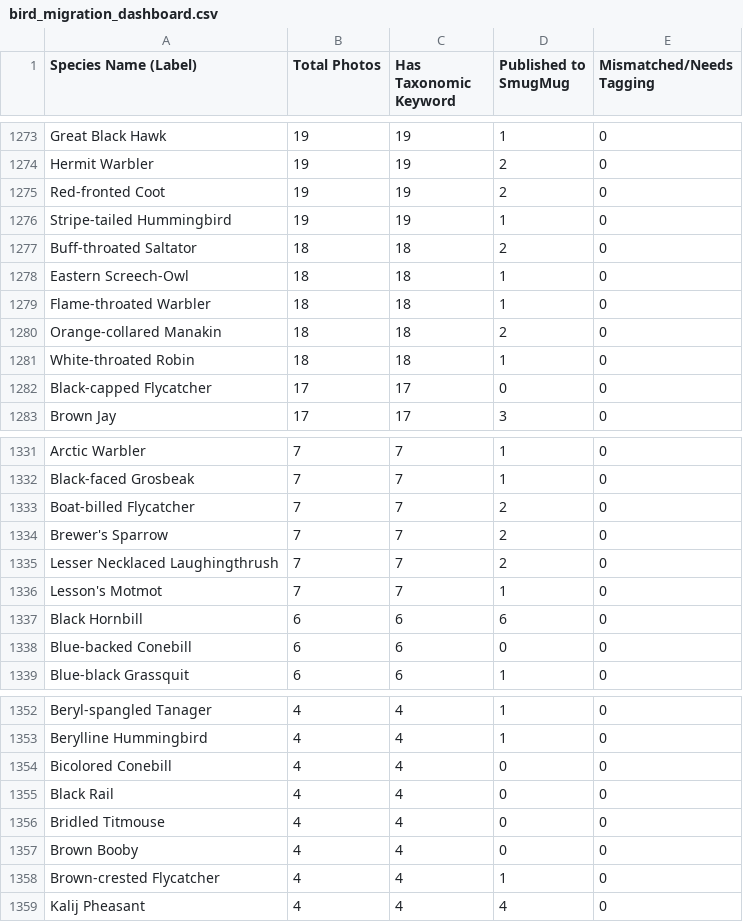
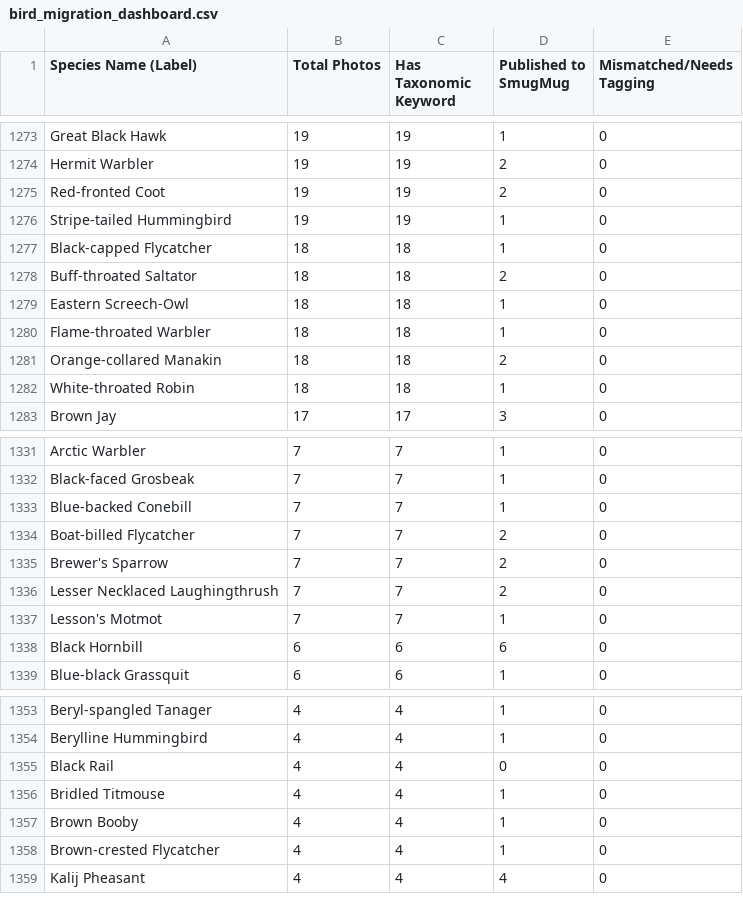
Before and after one commit to wfwalker/smugmug-species-list, a CSV file: bird_migration_dashboard.csv, drawn as a sheet; only a part is shown, gaps mark what is left out; the diff covers the shown part only.

Commit message:
after fixing some Lightroom weirdness with an unintended Smart Smugmug Gallery, more species properly appeared

```diff
--- a/bird_migration_dashboard.csv
+++ b/bird_migration_dashboard.csv
@@ -1276,2 +1276,3 @@ Red-fronted Coot,19,19,2,0
 Stripe-tailed Hummingbird,19,19,1,0
+Black-capped Flycatcher,18,18,1,0
 Buff-throated Saltator,18,18,2,0
@@ -1281,3 +1282,2 @@ Orange-collared Manakin,18,18,2,0
 White-throated Robin,18,18,1,0
-Black-capped Flycatcher,17,17,0,0
 Brown Jay,17,17,3,0
@@ -1332,2 +1332,3 @@ Arctic Warbler,7,7,1,0
 Black-faced Grosbeak,7,7,1,0
+Blue-backed Conebill,7,7,1,0
 Boat-billed Flycatcher,7,7,2,0
@@ -1337,3 +1338,2 @@ Lesson's Motmot,7,7,1,0
 Black Hornbill,6,6,6,0
-Blue-backed Conebill,6,6,0,0
 Blue-black Grassquit,6,6,1,0
@@ -1353,6 +1354,5 @@ Beryl-spangled Tanager,4,4,1,0
 Berylline Hummingbird,4,4,1,0
-Bicolored Conebill,4,4,0,0
 Black Rail,4,4,0,0
-Bridled Titmouse,4,4,0,0
-Brown Booby,4,4,0,0
+Bridled Titmouse,4,4,1,0
+Brown Booby,4,4,1,0
 Brown-crested Flycatcher,4,4,1,0
```
Also changed, not shown: 1 added row and 9 edited cells elsewhere in this file, 3 other files.
